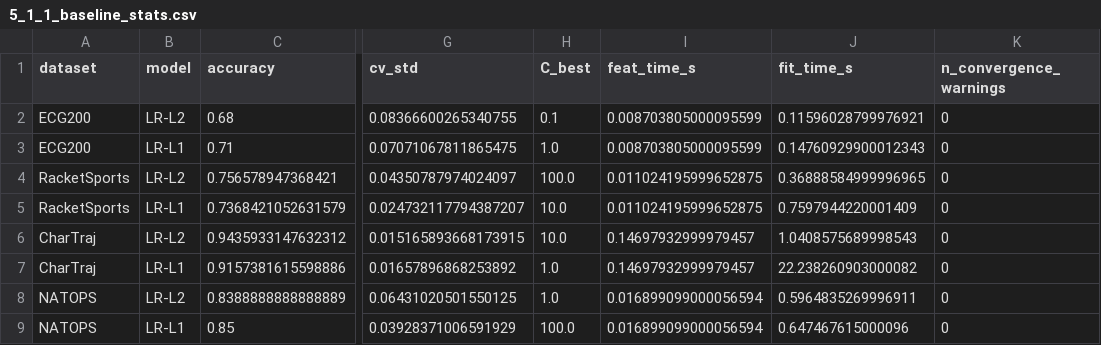
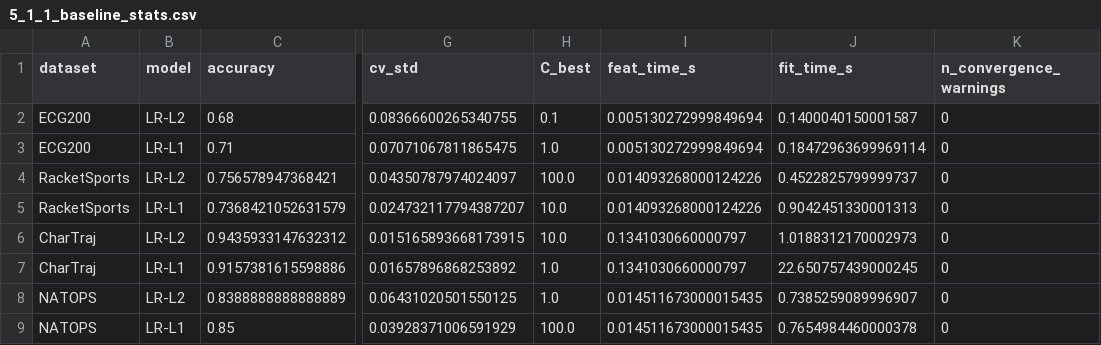
Before and after one commit to cnammastermlballa-dotcom/path-signature-benchmark, a CSV file: results/reference/chap5/5_1_1_baseline_stats.csv, drawn as a sheet; only a part is shown, gaps mark what is left out; the diff names each change by its address in the sheet, - before the commit and + after, or states it on an @@ line.

```diff
--- a/results/reference/chap5/5_1_1_baseline_stats.csv
+++ b/results/reference/chap5/5_1_1_baseline_stats.csv
-I2:I3 (feat_time_s): 0.008703805000095599
+I2:I3 (feat_time_s): 0.005130272999849694
-J2 (fit_time_s): 0.11596028799976921
+J2 (fit_time_s): 0.1400040150001587
-J3 (fit_time_s): 0.14760929900012343
+J3 (fit_time_s): 0.18472963699969114
-I4:I5 (feat_time_s): 0.011024195999652875
+I4:I5 (feat_time_s): 0.014093268000124226
-J4 (fit_time_s): 0.36888584999996965
+J4 (fit_time_s): 0.4522825799999737
-J5 (fit_time_s): 0.7597944220001409
+J5 (fit_time_s): 0.9042451330001313
-I6:I7 (feat_time_s): 0.14697932999979457
+I6:I7 (feat_time_s): 0.1341030660000797
-J6 (fit_time_s): 1.0408575689998543
+J6 (fit_time_s): 1.0188312170002973
-J7 (fit_time_s): 22.238260903000082
+J7 (fit_time_s): 22.650757439000245
-I8:I9 (feat_time_s): 0.016899099000056594
+I8:I9 (feat_time_s): 0.014511673000015435
-J8 (fit_time_s): 0.5964835269996911
+J8 (fit_time_s): 0.7385259089996907
-J9 (fit_time_s): 0.647467615000096
+J9 (fit_time_s): 0.7654984460000378
```
Also changed, not shown: 28 other files.
